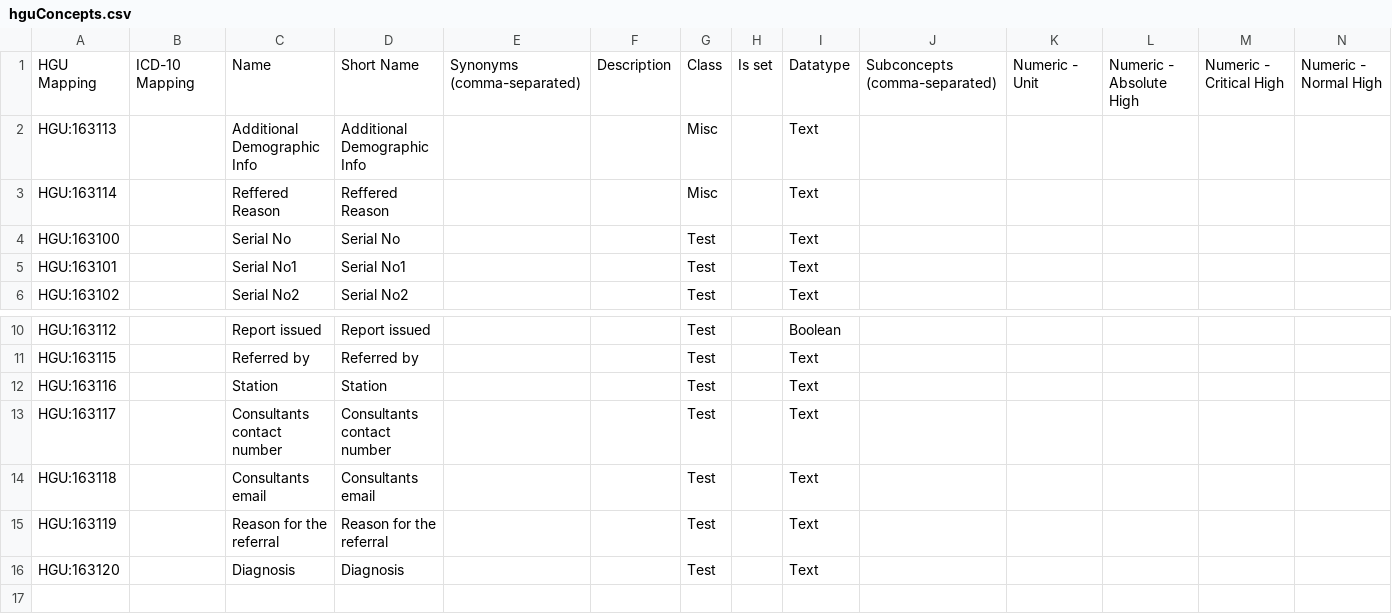
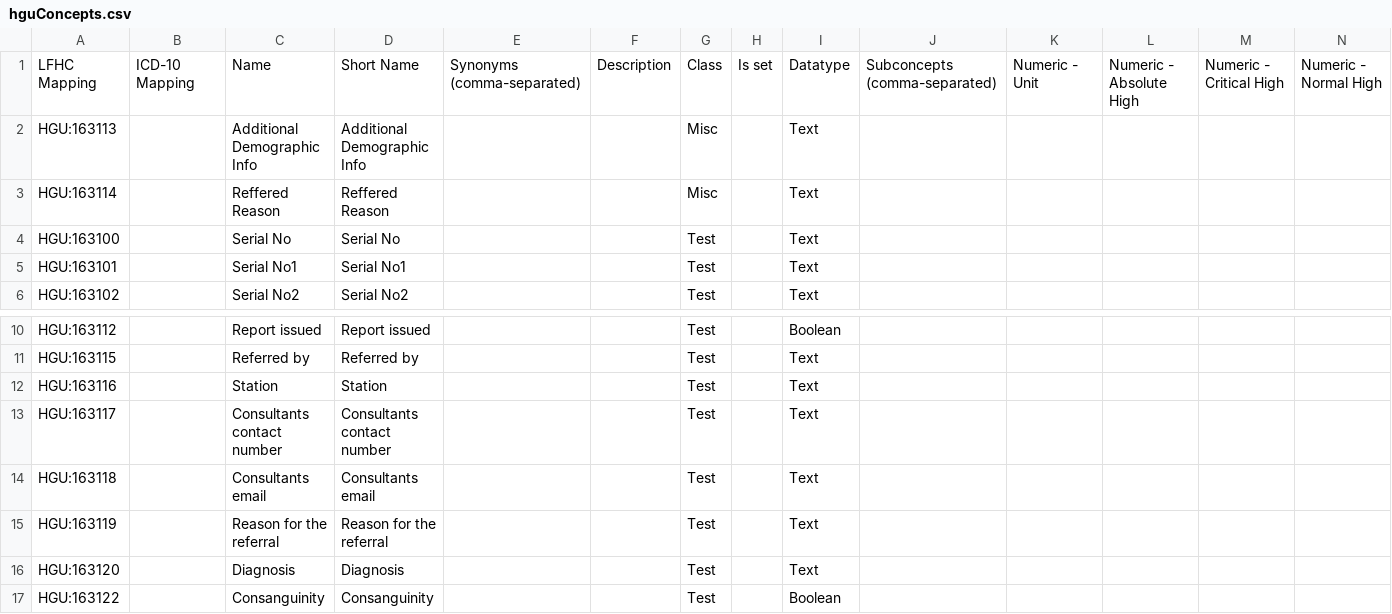
Before and after one commit to brandixi3/hgu, a CSV file: api/src/main/resources/hguConcepts.csv, drawn as a sheet; only a part is shown, gaps mark what is left out; rows hold the shown columns only; the diff names each change by its address in the sheet, - before the commit and + after, or states it on an @@ line.

```diff
--- a/api/src/main/resources/hguConcepts.csv
+++ b/api/src/main/resources/hguConcepts.csv
-A1: HGU Mapping
+A1: LFHC Mapping
+row 17: HGU:163122 |  | Consanguinity | Consanguinity |  |  | Test |  | Boolean
```
Also changed, not shown: 6 other files.
